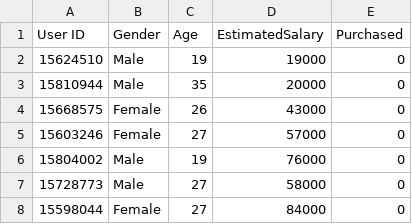
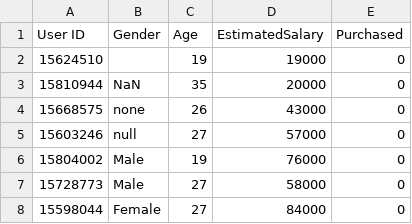
Before and after one commit to developeryashchouhan/Flask-project1, a CSV file: User_Data.csv, drawn as a sheet; only a part is shown.

```diff
--- a/User_Data.csv
+++ b/User_Data.csv
@@ -1,6 +1,6 @@
 User ID,Gender,Age,EstimatedSalary,Purchased
-15624510,Male,19,19000,0
-15810944,Male,35,20000,0
-15668575,Female,26,43000,0
-15603246,Female,27,57000,0
+15624510,,19,19000,0
+15810944,NaN,35,20000,0
+15668575,none,26,43000,0
+15603246,null,27,57000,0
 15804002,Male,19,76000,0
```
Also changed, not shown: 28 other files.
